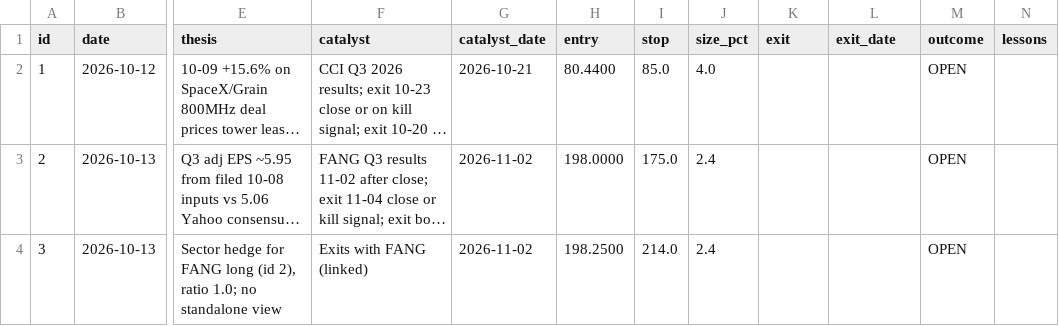
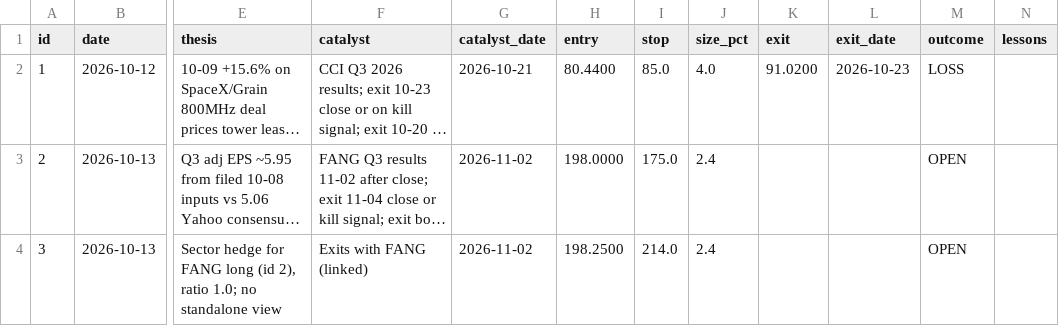
Before and after one commit to 86dyscvrh4-cyber/Citadel-Model, a CSV file: ledger.csv, drawn as a sheet; only a part is shown, gaps mark what is left out; long unchanged cells end in …; the diff names each change by its address in the sheet, - before the commit and + after, or states it on an @@ line.

```diff
--- a/ledger.csv
+++ b/ledger.csv
-K2 (exit): (empty)
+K2 (exit): 91.0200
-L2 (exit_date): (empty)
+L2 (exit_date): 2026-10-23
-M2 (outcome): OPEN
+M2 (outcome): LOSS
```
Also changed, not shown: state/equity.csv, 1 other file.
